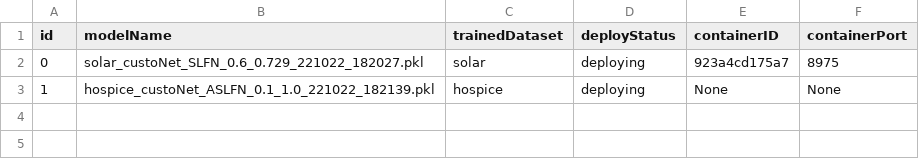
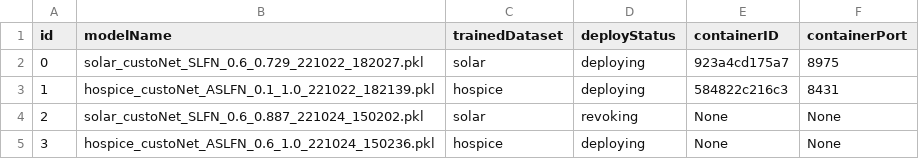
Before and after one commit to DpRams/NLA, a CSV file: model_deploying/deployment.csv, drawn as a sheet.

```diff
--- a/model_deploying/deployment.csv
+++ b/model_deploying/deployment.csv
@@ -2,2 +2,4 @@ id,modelName,trainedDataset,deployStatus,containerID,containerPort
 0,solar_custoNet_SLFN_0.6_0.729_221022_182027.pkl,solar,deploying,923a4cd175a7,8975
-1,hospice_custoNet_ASLFN_0.1_1.0_221022_182139.pkl,hospice,deploying,None,None
+1,hospice_custoNet_ASLFN_0.1_1.0_221022_182139.pkl,hospice,deploying,584822c216c3,8431
+2,solar_custoNet_SLFN_0.6_0.887_221024_150202.pkl,solar,revoking,None,None
+3,hospice_custoNet_ASLFN_0.6_1.0_221024_150236.pkl,hospice,deploying,None,None
```
Also changed, not shown: 7 other files.
